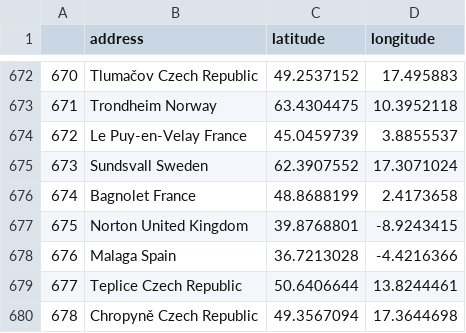
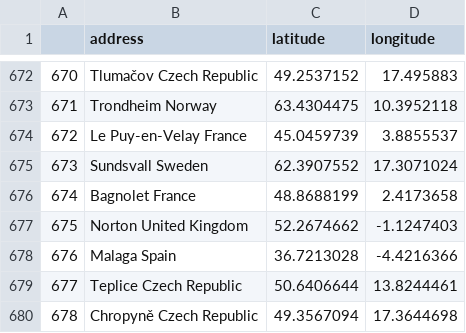
Before and after one commit to raiisac/data_visualisation, a CSV file: sveltekit-app/static/Coordinates.csv, drawn as a sheet; only a part is shown, gaps mark what is left out.

Commit message:
finished data filtering

```diff
--- a/sveltekit-app/static/Coordinates.csv
+++ b/sveltekit-app/static/Coordinates.csv
@@ -676,3 +676,3 @@
 "674","Bagnolet France",48.8688199,2.4173658
-"675","Norton United Kingdom",39.8768801,-8.9243415
+"675","Norton United Kingdom",52.2674662,-1.1247403
 "676","Malaga Spain",36.7213028,-4.4216366
```
Also changed, not shown: 2 other files.
